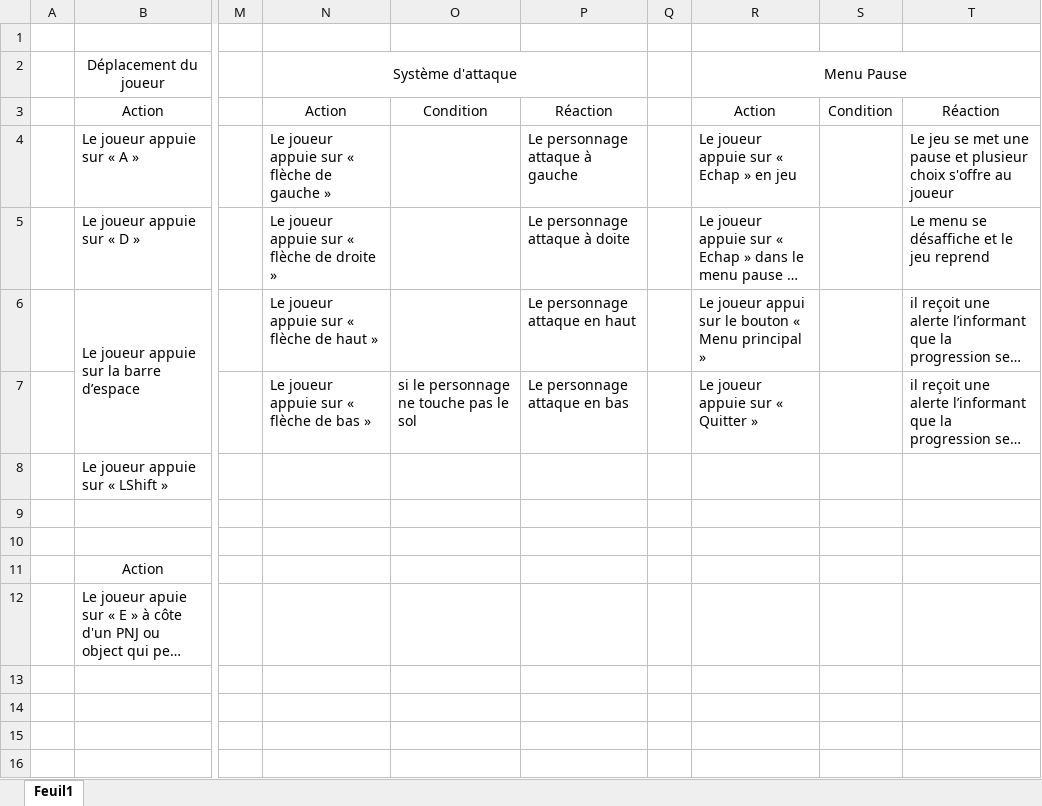
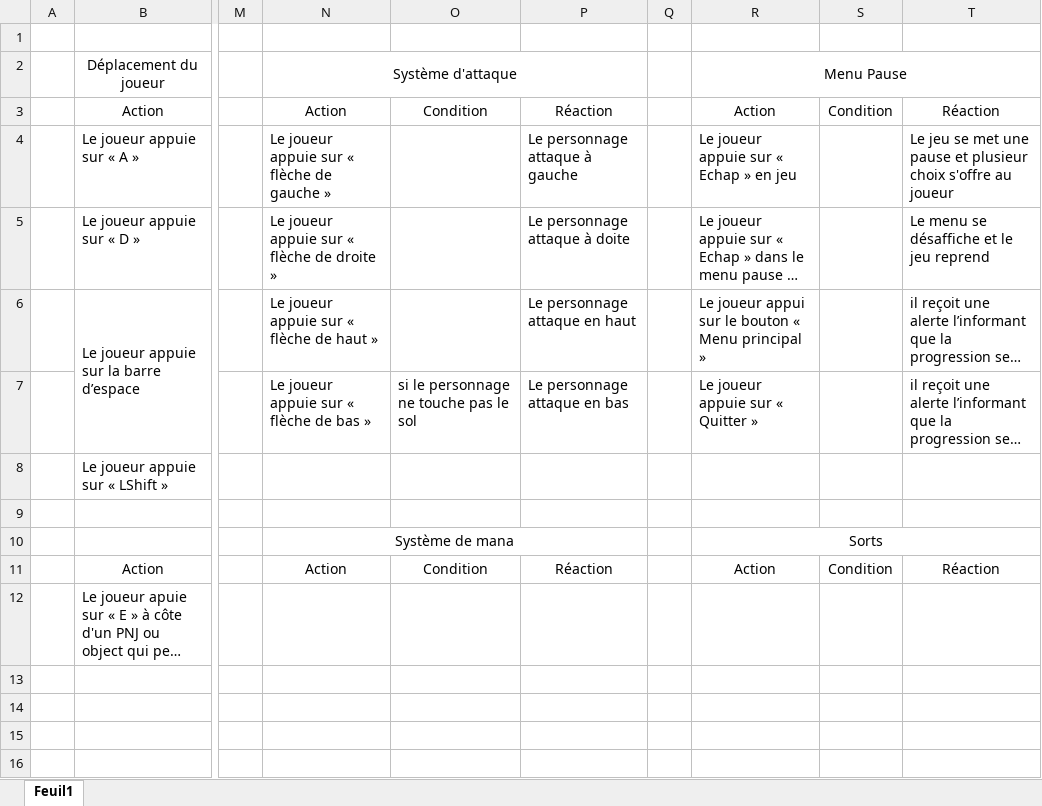
Before and after one commit to KevinGacon/Darkest-Cave, an Excel workbook: Documents/Use Case & Scénarios.xlsx, sheet Feuil1, drawn as a sheet; only a part is shown, gaps mark what is left out; long unchanged cells end in …; values as stored, in another font and other column widths than the file's, no borders; the diff names each change by its address in the sheet, - before the commit and + after, or states it on an @@ line.

Commit message:
correction

```diff
--- a/Documents/Use Case & Scénarios.xlsx (sheet Feuil1)
+++ b/Documents/Use Case & Scénarios.xlsx (sheet Feuil1)
-N10: (empty)
+N10: Système de mana
+N10:P10 merged
-R10: (empty)
+R10: Sorts
+R10:T10 merged
-N11: (empty)
+N11: Action
-O11: (empty)
+O11: Condition
-P11: (empty)
+P11: Réaction
-R11: (empty)
+R11: Action
-S11: (empty)
+S11: Condition
-T11: (empty)
+T11: Réaction
```
